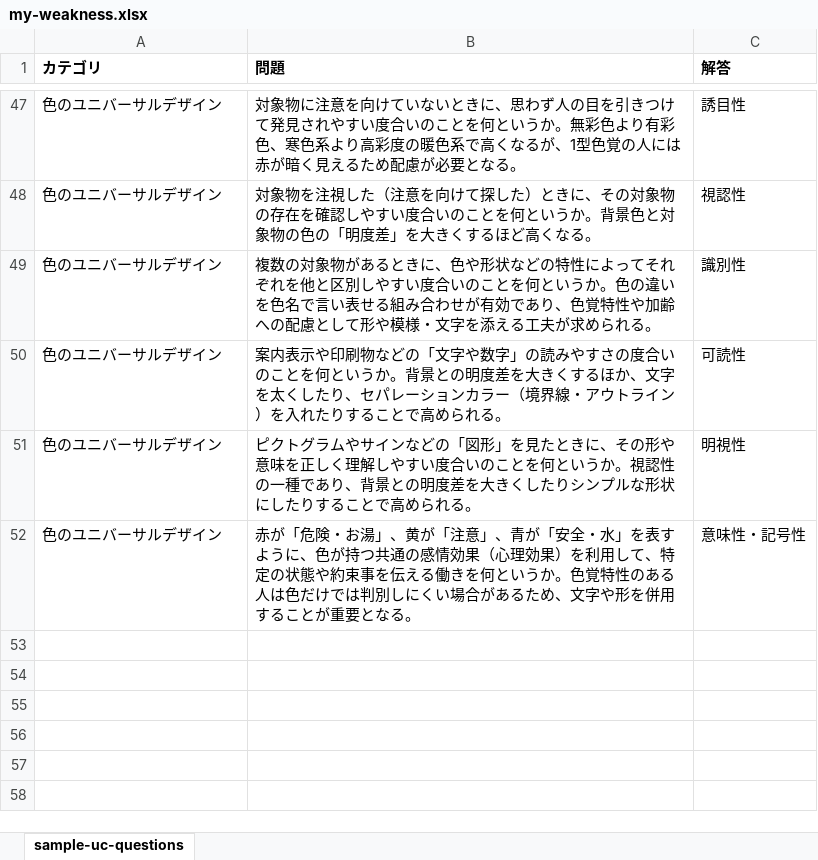
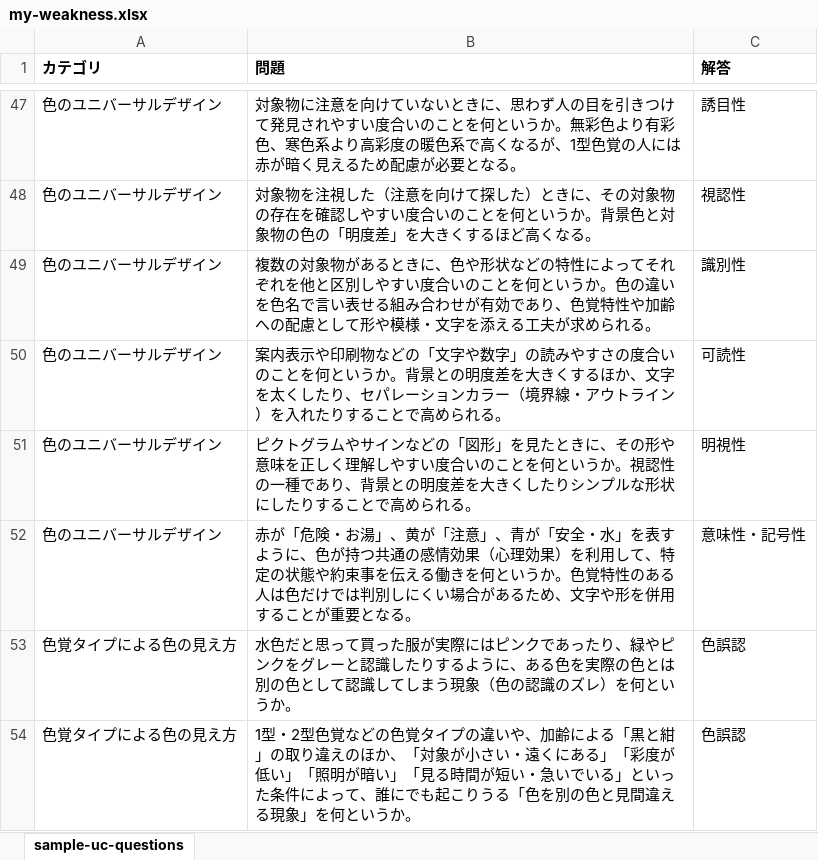
Before and after one commit to junhongo-ccs/flashcards, an Excel workbook: my-weakness.xlsx, sheet sample-uc-questions, drawn as a sheet; only a part is shown, gaps mark what is left out; values as stored, in another font and other column widths than the file's, no borders; the diff names each change by its address in the sheet, - before the commit and + after, or states it on an @@ line.

Commit message:
Add 2 questions on 色誤認 (色覚タイプによる色の見え方)

```diff
--- a/my-weakness.xlsx (sheet sample-uc-questions)
+++ b/my-weakness.xlsx (sheet sample-uc-questions)
+row 53: 色覚タイプによる色の見え方 | 水色だと思って買った服が実際にはピンクであったり、緑やピンクをグレーと認識したりするように、ある色を実際の色とは別の色として認識してしまう現象（色の認識のズレ）を何というか。 | 色誤認
+row 54: 色覚タイプによる色の見え方 | 1型・2型色覚などの色覚タイプの違いや、加齢による「黒と紺」の取り違えのほか、「対象が小さい・遠くにある」「彩度が低い」「照明が暗い」「見る時間が短い・急いでいる」といった条件によって、誰にでも起こりうる「色を別の色と見間違える現象」を何というか。 | 色誤認
```
Also changed, not shown: 1 other file.
